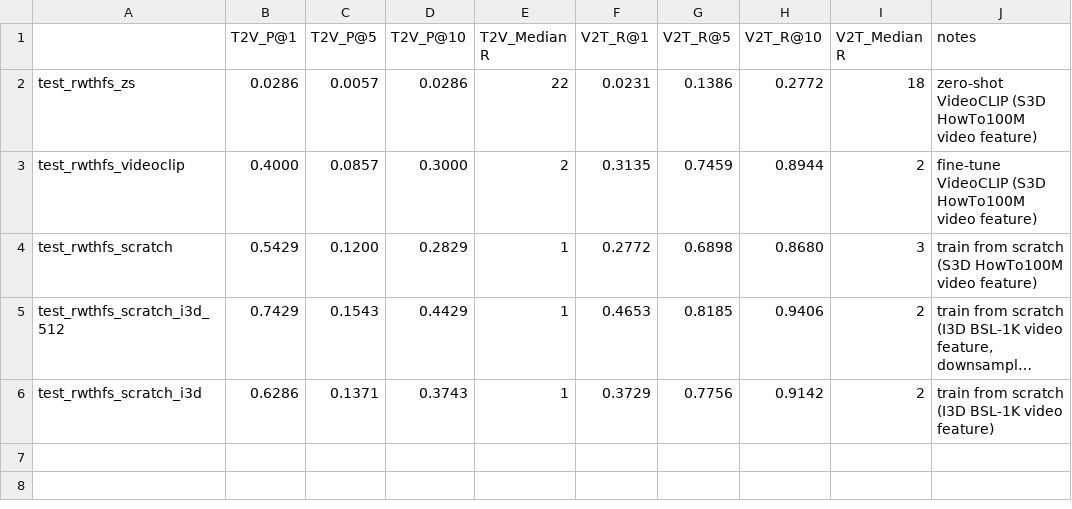
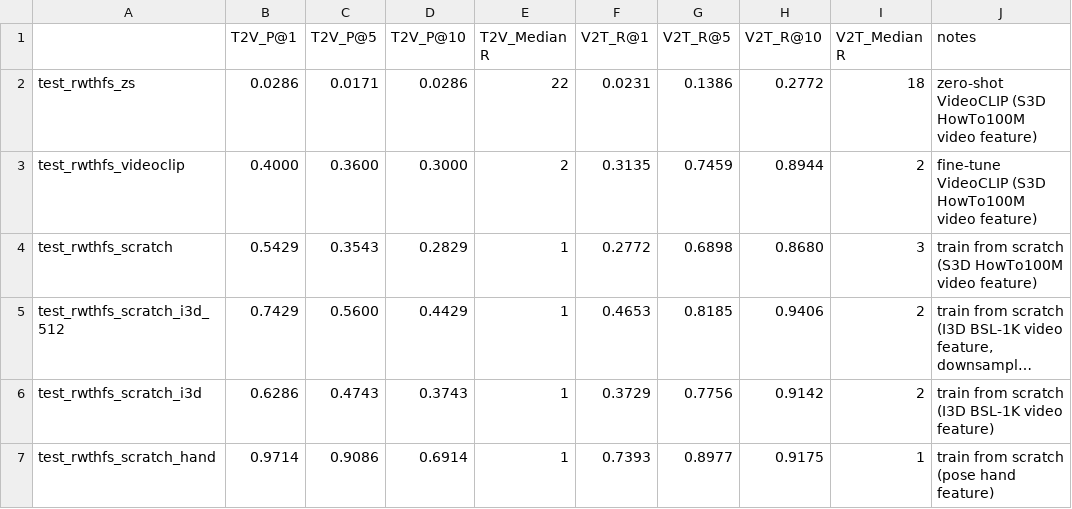
Before and after one commit to sobek1886/Fork_SignCLIP, a CSV file: examples/MMPT/results.csv, drawn as a sheet; long unchanged cells end in …; the diff names each change by its address in the sheet, - before the commit and + after, or states it on an @@ line.

Commit message:
first try on pose and fix some eval bugs

```diff
--- a/examples/MMPT/results.csv
+++ b/examples/MMPT/results.csv
-C2 (T2V_P@5): 0.0057
+C2 (T2V_P@5): 0.0171
-C3 (T2V_P@5): 0.0857
+C3 (T2V_P@5): 0.3600
-C4 (T2V_P@5): 0.1200
+C4 (T2V_P@5): 0.3543
-C5 (T2V_P@5): 0.1543
+C5 (T2V_P@5): 0.5600
-C6 (T2V_P@5): 0.1371
+C6 (T2V_P@5): 0.4743
+row 7: test_rwthfs_scratch_hand | 0.9714 | 0.9086 | 0.6914 | 1 | 0.7393 | 0.8977 | 0.9175 | 1 | train from scratch (pose hand feature)
```
Also changed, not shown: 9 other files.
